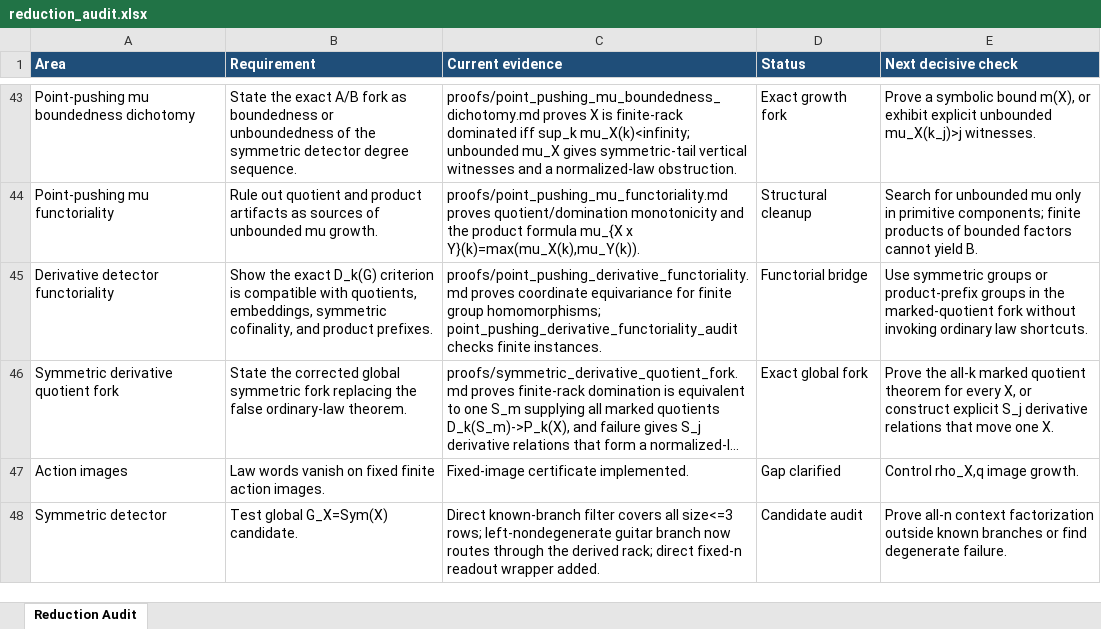
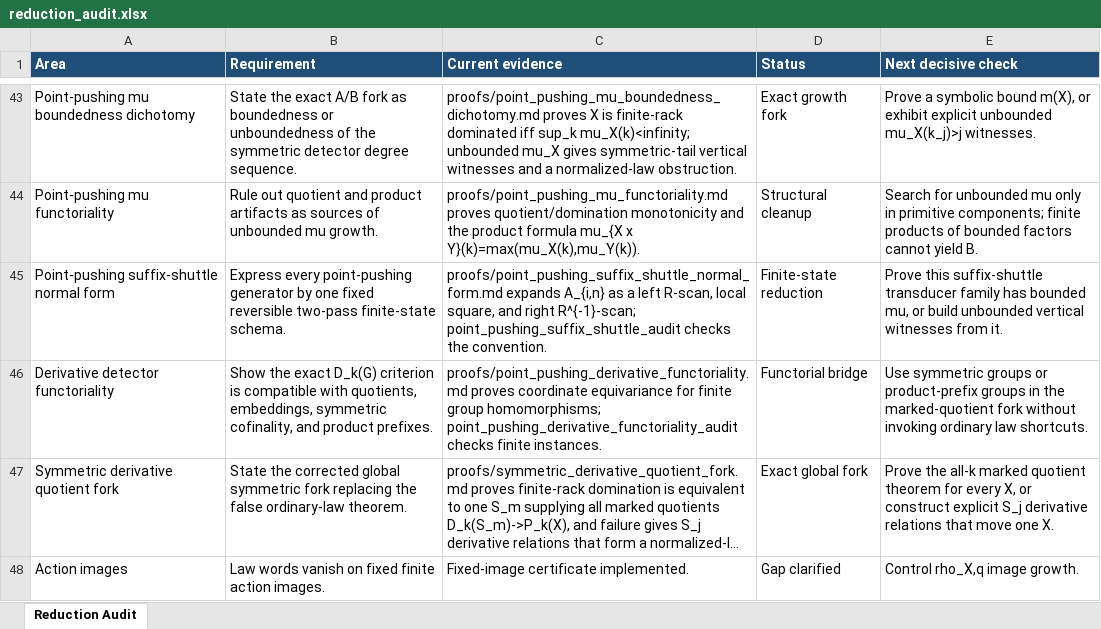
Before and after one commit to alexrudimer-boop/sawin, an Excel workbook: tables/reduction_audit.xlsx, sheet Reduction Audit, drawn as a sheet; only a part is shown, gaps mark what is left out; the shorter side is filled out with more unchanged rows; long unchanged cells end in …; values as stored, in another font and other column widths than the file's, no borders; conditional formats not drawn; the diff names each change by its address in the sheet, - before the commit and + after, or states it on an @@ line.

Commit message:
Record point-pushing suffix shuttle form

```diff
--- a/tables/reduction_audit.xlsx (sheet Reduction Audit)
+++ b/tables/reduction_audit.xlsx (sheet Reduction Audit)
+row 45: Point-pushing suffix-shuttle normal form | Express every point-pushing generator by one fixed reversible two-pass finite-state schema. | proofs/point_pushing_suffix_shuttle_normal_form.md expands A_{i,n} as a left R-scan, local square, and right R^{-1}-scan; point_pushing_suffix_shuttle_audit checks the convention. | Finite-state reduction | Prove this suffix-shuttle transducer family has bounded mu, or build unbounded vertical witnesses from it.
```
Also changed, not shown: 8 other files.
